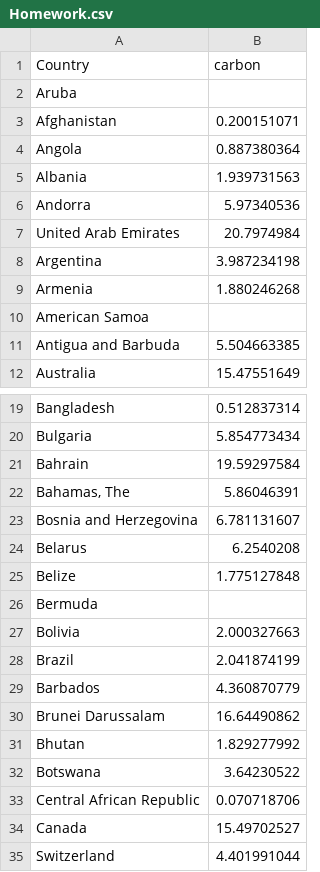
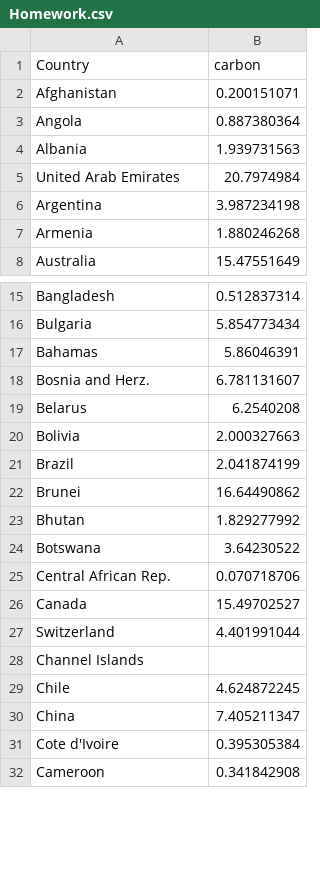
Before and after one commit to Akira-Abe123/3179, a CSV file: Homework.csv, drawn as a sheet; only a part is shown, gaps mark what is left out; the shorter side is filled out with more unchanged rows; the diff covers the shown part only.

Commit message:
Add files via upload

```diff
--- a/Homework.csv
+++ b/Homework.csv
@@ -1,3 +1,2 @@
 Country,carbon
-Aruba,
 Afghanistan,0.200151071
@@ -5,3 +4,2 @@ Angola,0.887380364
 Albania,1.939731563
-Andorra,5.97340536
 United Arab Emirates,20.7974984
@@ -9,4 +7,2 @@ Argentina,3.987234198
 Armenia,1.880246268
-American Samoa,
-Antigua and Barbuda,5.504663385
 Australia,15.47551649
@@ -20,15 +16,11 @@ Bangladesh,0.512837314
 Bulgaria,5.854773434
-Bahrain,19.59297584
-"Bahamas, The",5.86046391
-Bosnia and Herzegovina,6.781131607
+Bahamas,5.86046391
+Bosnia and Herz.,6.781131607
 Belarus,6.2540208
-Belize,1.775127848
-Bermuda,
 Bolivia,2.000327663
 Brazil,2.041874199
-Barbados,4.360870779
-Brunei Darussalam,16.64490862
+Brunei,16.64490862
 Bhutan,1.829277992
 Botswana,3.64230522
-Central African Republic,0.070718706
+Central African Rep.,0.070718706
 Canada,15.49702527
```
Also changed, not shown: 8 removed rows and 11 edited cells elsewhere in this file.
